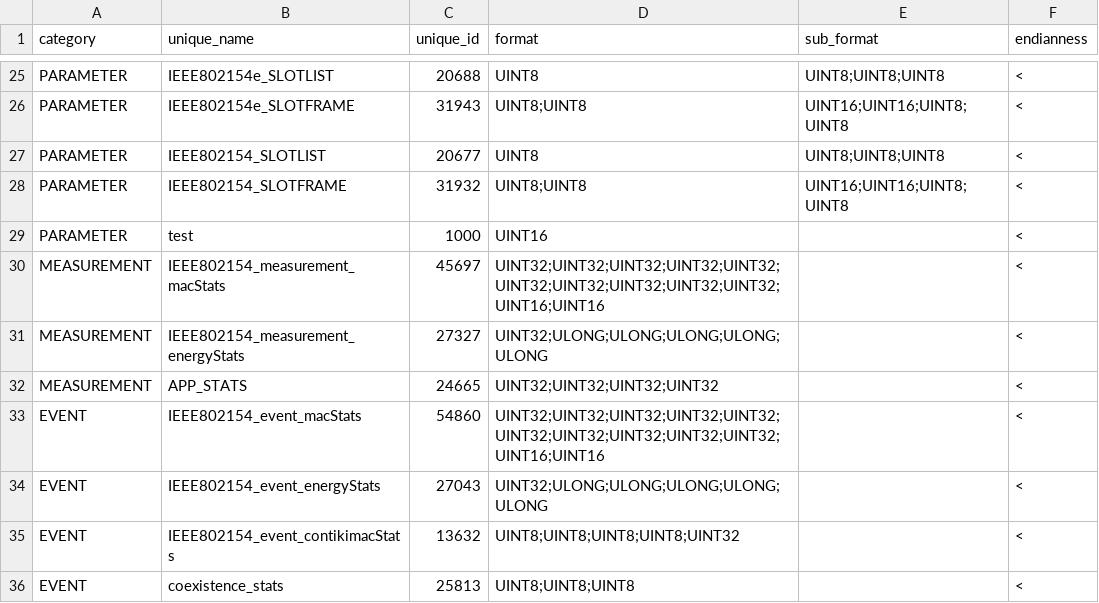
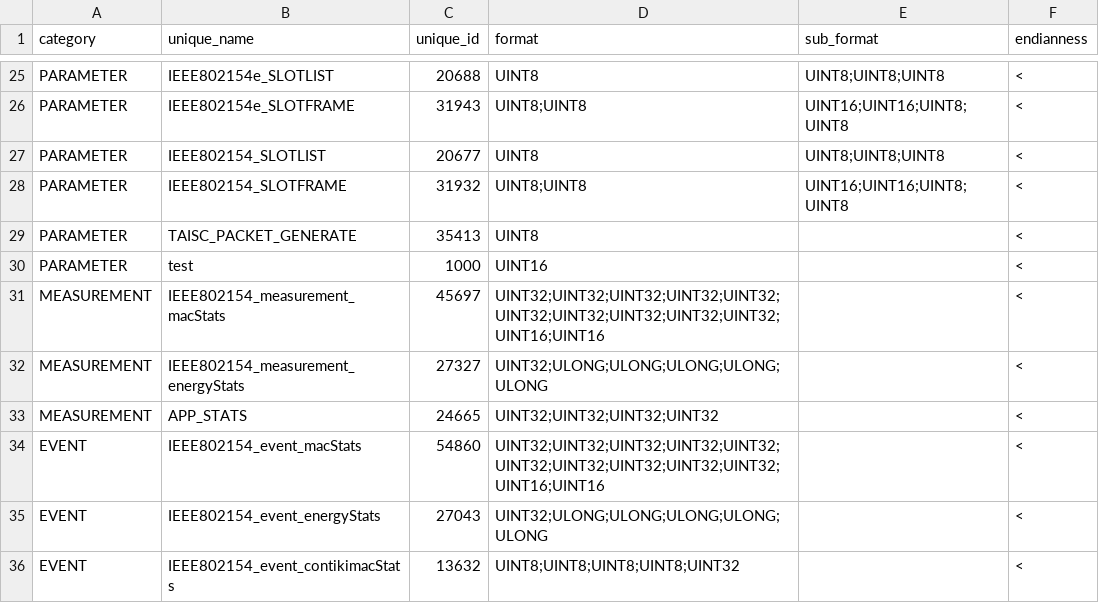
Before and after one commit to wishful-project/examples, a CSV file: contiki/config/protocol_connectors/taisc_ctrl_attributes.csv, drawn as a sheet; only a part is shown, gaps mark what is left out; the shorter side is filled out with more unchanged rows.

```diff
--- a/contiki/config/protocol_connectors/taisc_ctrl_attributes.csv
+++ b/contiki/config/protocol_connectors/taisc_ctrl_attributes.csv
@@ -28,2 +28,3 @@
 "PARAMETER","IEEE802154_SLOTFRAME",31932,"UINT8;UINT8","UINT16;UINT16;UINT8;UINT8","<"
+"PARAMETER","TAISC_PACKET_GENERATE",35413,"UINT8","","<"
 "PARAMETER","test",1000,"UINT16","","<"
```
Also changed, not shown: 4 other files.
